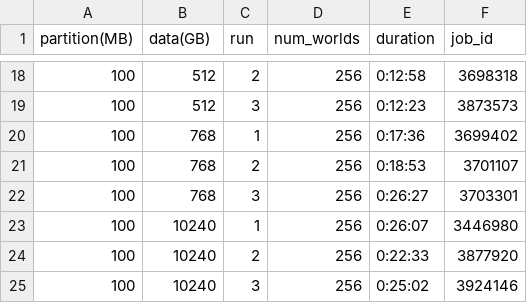
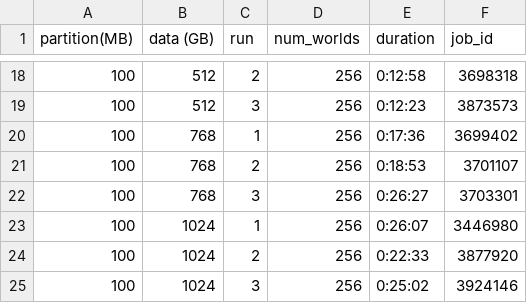
Before and after one commit to UVA-MLSys/AI-for-Astronomy, a CSV file: code/Anomaly Detection/Inference/results/total_execution_time.csv, drawn as a sheet; only a part is shown, gaps mark what is left out; the diff names each change by its address in the sheet, - before the commit and + after, or states it on an @@ line.

```diff
--- a/code/Anomaly Detection/Inference/results/total_execution_time.csv
+++ b/code/Anomaly Detection/Inference/results/total_execution_time.csv
-B1: data(GB)
+B1: data (GB)
-B23:B25 (data (GB)): 10240
+B23:B25 (data (GB)): 1024
```
Also changed, not shown: 2 other files.
